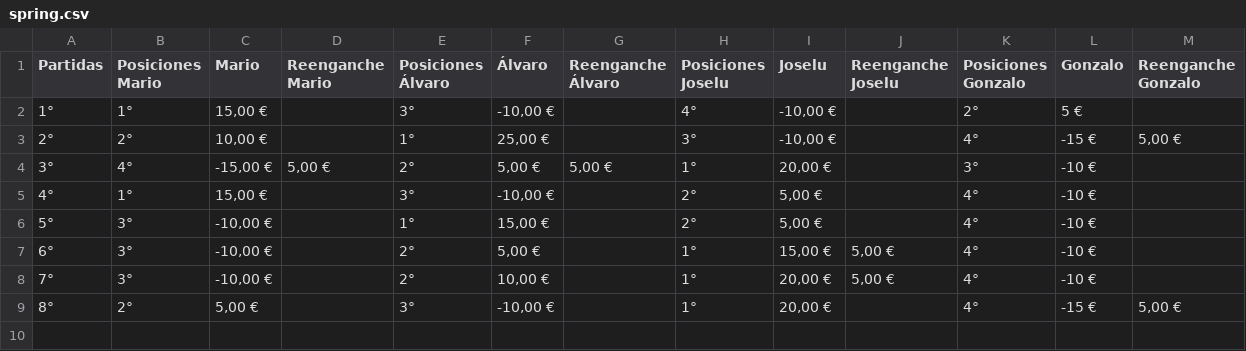
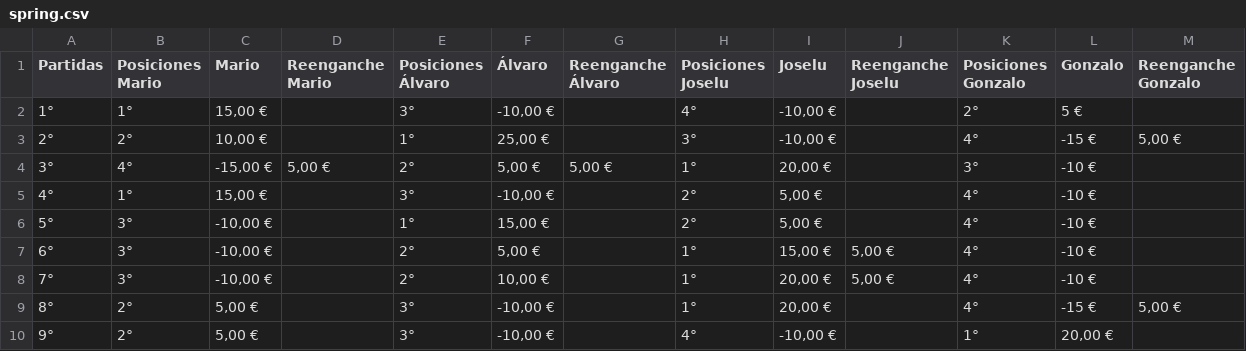
Before and after one commit to MarioMJC/timbaspokerweb, a CSV file: public/data/spring.csv, drawn as a sheet.

```diff
--- a/public/data/spring.csv
+++ b/public/data/spring.csv
@@ -9 +9,2 @@ Partidas,Posiciones Mario,Mario,Reenganche Mario,Posiciones Álvaro,Álvaro,Reen
 8°,2°,"5,00 €",,3°,"-10,00 €",,1°,"20,00 €",,4°,-15 €,"5,00 €"
+9°,2°,"5,00 €",,3°,"-10,00 €",,4°,"-10,00 €",,1°,"20,00 €",
```
Also changed, not shown: public/data/anual.csv, 5 other files.
